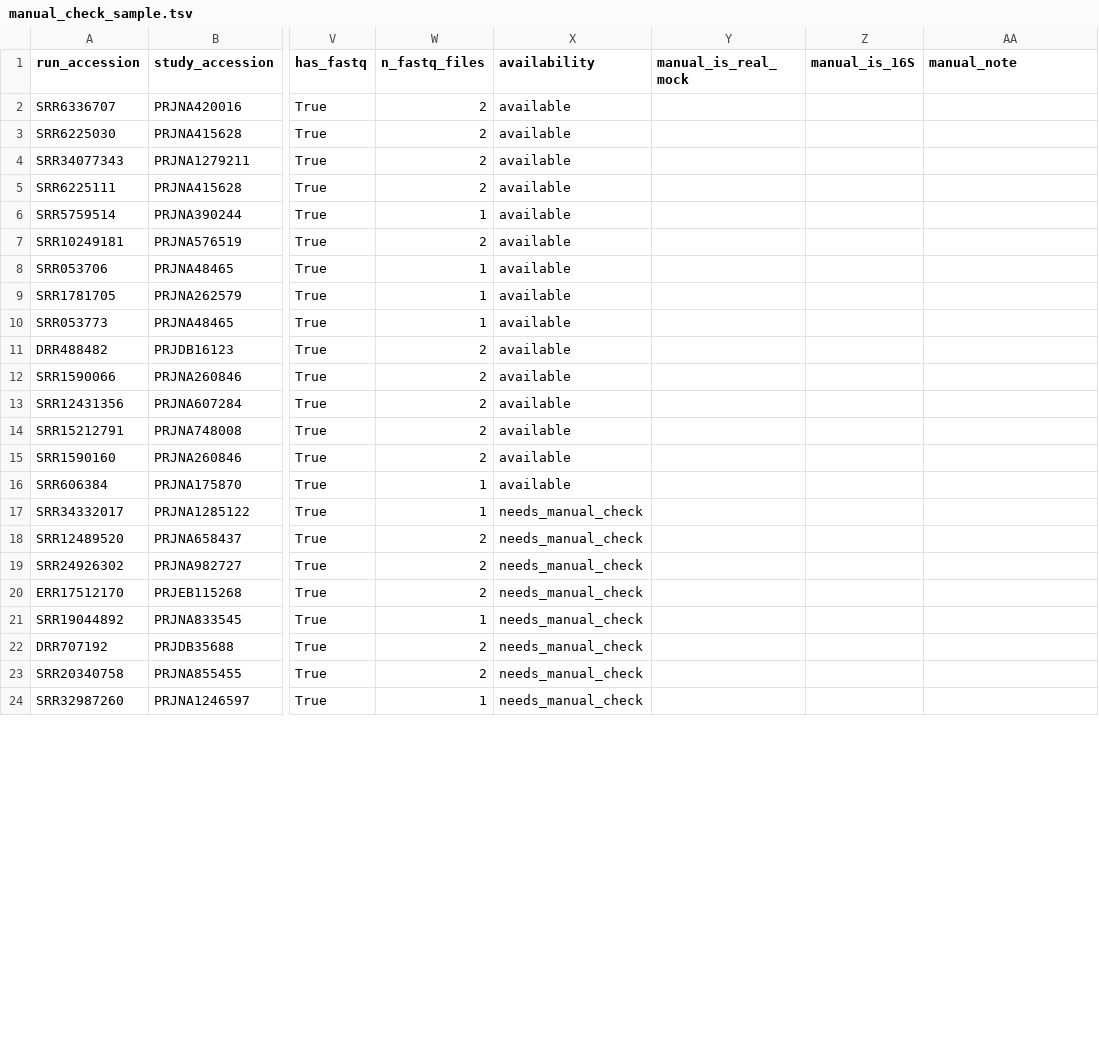
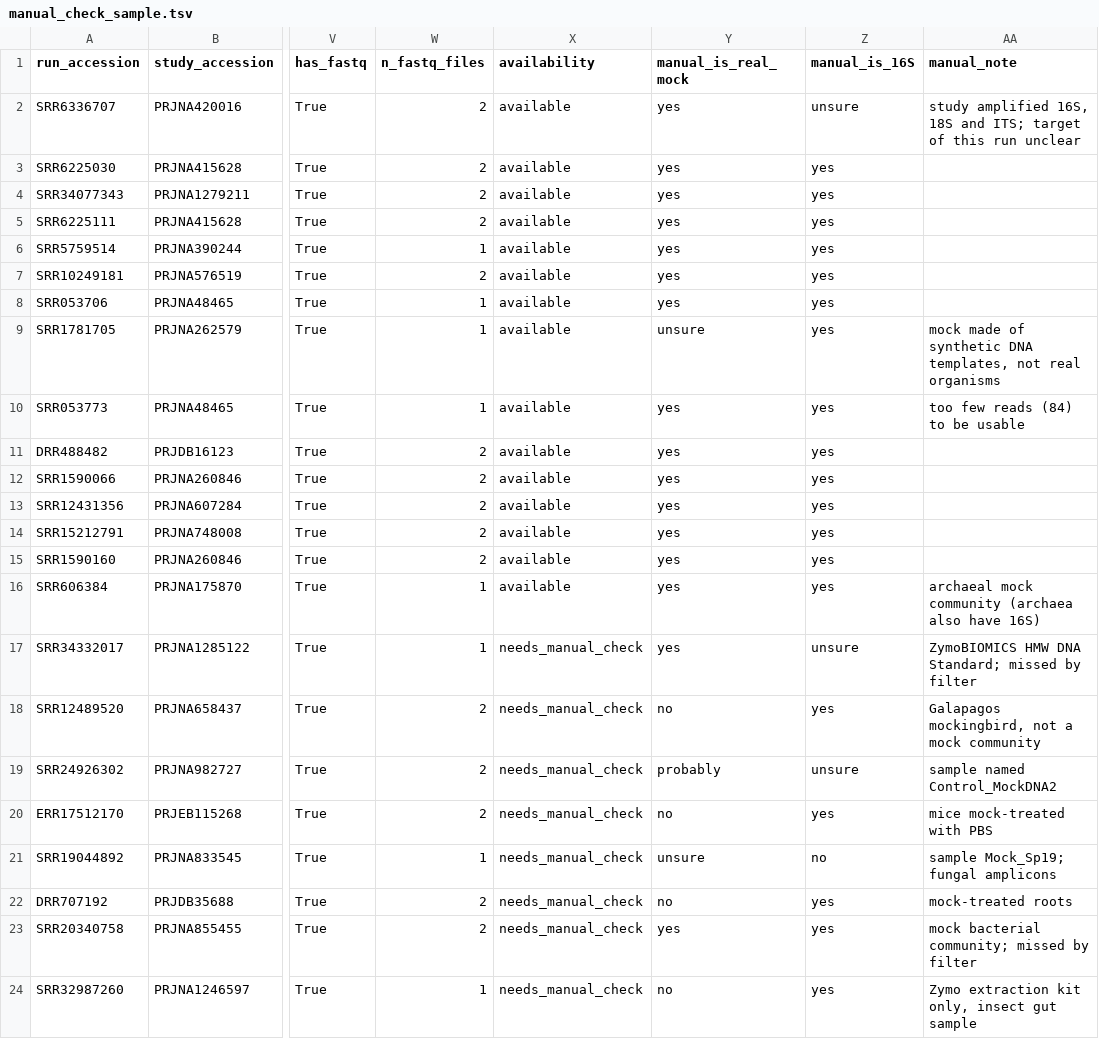
Before and after one commit to Kin-zala/16S-mock-curation, a TSV file: data/step1/manual_check_sample.tsv, drawn as a sheet; only a part is shown, gaps mark what is left out; the diff covers the shown part only; the diff names each change by its address in the sheet, - before the commit and + after, or states it on an @@ line.

```diff
--- a/data/step1/manual_check_sample.tsv
+++ b/data/step1/manual_check_sample.tsv
-Y2:Y8 (manual_is_real_mock): (empty)
+Y2:Y8 (manual_is_real_mock): yes
-Z2 (manual_is_16S): (empty)
+Z2 (manual_is_16S): unsure
-AA2 (manual_note): (empty)
+AA2 (manual_note): study amplified 16S, 18S and ITS; target of this run unclear
-Z3:Z16 (manual_is_16S): (empty)
+Z3:Z16 (manual_is_16S): yes
-Y9 (manual_is_real_mock): (empty)
+Y9 (manual_is_real_mock): unsure
-AA9 (manual_note): (empty)
+AA9 (manual_note): mock made of synthetic DNA templates, not real organisms
-Y10:Y17 (manual_is_real_mock): (empty)
+Y10:Y17 (manual_is_real_mock): yes
-AA10 (manual_note): (empty)
+AA10 (manual_note): too few reads (84) to be usable
-AA16 (manual_note): (empty)
+AA16 (manual_note): archaeal mock community (archaea also have 16S)
-Z17 (manual_is_16S): (empty)
+Z17 (manual_is_16S): unsure
-AA17 (manual_note): (empty)
+AA17 (manual_note): ZymoBIOMICS HMW DNA Standard; missed by filter
-Y18 (manual_is_real_mock): (empty)
+Y18 (manual_is_real_mock): no
-Z18 (manual_is_16S): (empty)
+Z18 (manual_is_16S): yes
-AA18 (manual_note): (empty)
+AA18 (manual_note): Galapagos mockingbird, not a mock community
-Y19 (manual_is_real_mock): (empty)
+Y19 (manual_is_real_mock): probably
-Z19 (manual_is_16S): (empty)
+Z19 (manual_is_16S): unsure
-AA19 (manual_note): (empty)
+AA19 (manual_note): sample named Control_MockDNA2
-Y20 (manual_is_real_mock): (empty)
+Y20 (manual_is_real_mock): no
-Z20 (manual_is_16S): (empty)
+Z20 (manual_is_16S): yes
-AA20 (manual_note): (empty)
+AA20 (manual_note): mice mock-treated with PBS
-Y21 (manual_is_real_mock): (empty)
+Y21 (manual_is_real_mock): unsure
-Z21 (manual_is_16S): (empty)
+Z21 (manual_is_16S): no
-AA21 (manual_note): (empty)
+AA21 (manual_note): sample Mock_Sp19; fungal amplicons
-Y22 (manual_is_real_mock): (empty)
+Y22 (manual_is_real_mock): no
-Z22:Z24 (manual_is_16S): (empty)
+Z22:Z24 (manual_is_16S): yes
-AA22 (manual_note): (empty)
+AA22 (manual_note): mock-treated roots
-Y23 (manual_is_real_mock): (empty)
+Y23 (manual_is_real_mock): yes
-AA23 (manual_note): (empty)
+AA23 (manual_note): mock bacterial community; missed by filter
-Y24 (manual_is_real_mock): (empty)
+Y24 (manual_is_real_mock): no
-AA24 (manual_note): (empty)
+AA24 (manual_note): Zymo extraction kit only, insect gut sample
```
Also changed, not shown: 21 edited cells elsewhere in this file, 3 other files.
